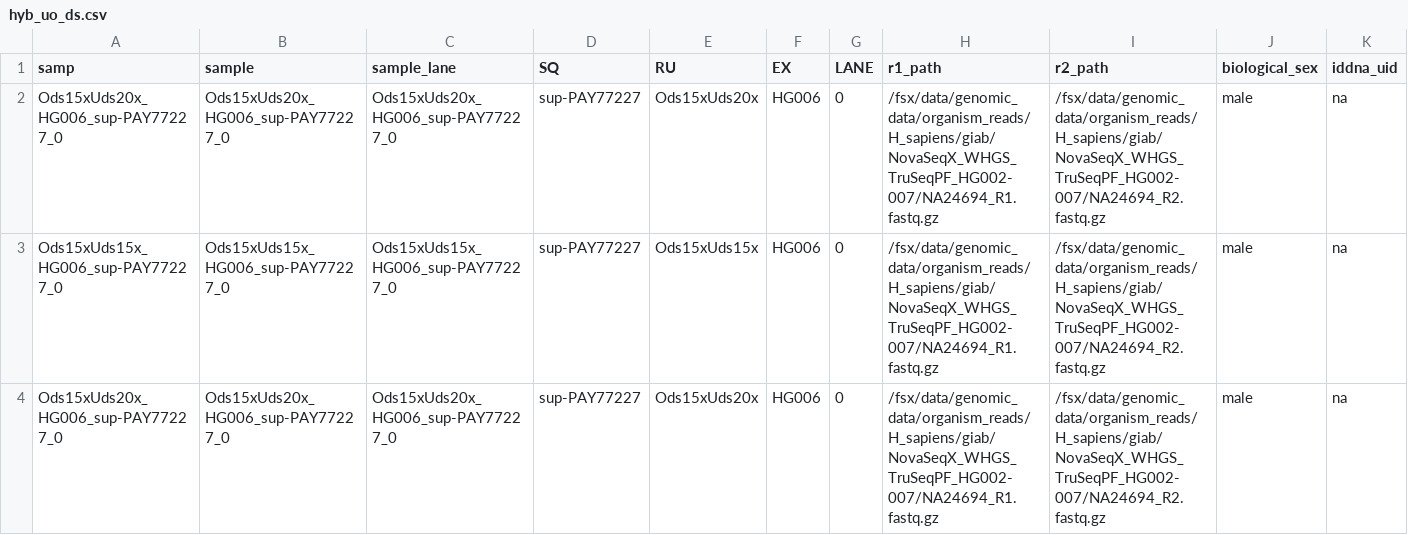
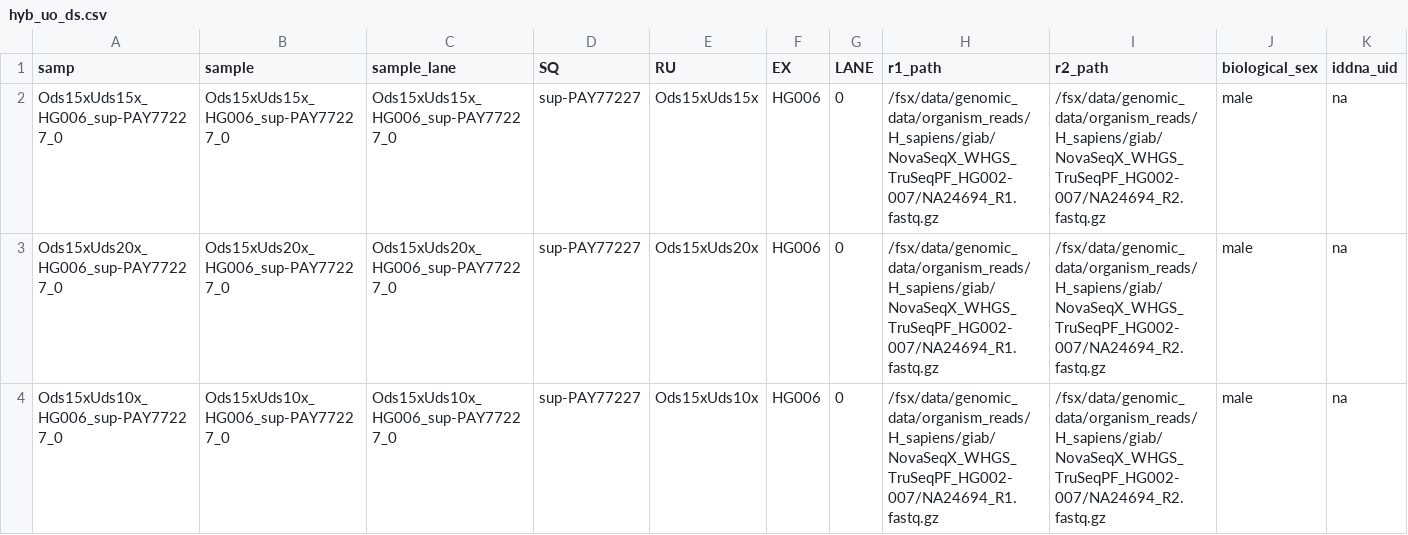
Before and after one commit to Daylily-Informatics/daylily, a CSV file: .test_data/data/new_manifestes/hyb_uo_ds.csv, drawn as a sheet; only a part is shown; the shorter side is filled out with more unchanged rows; rows hold the shown columns only; the diff names each change by its address in the sheet, - before the commit and + after, or states it on an @@ line.

```diff
--- a/.test_data/data/new_manifestes/hyb_uo_ds.csv
+++ b/.test_data/data/new_manifestes/hyb_uo_ds.csv
-row 2: Ods15xUds20x_HG006_sup-PAY77227_0 | Ods15xUds20x_HG006_sup-PAY77227_0 | Ods15xUds20x_HG006_sup-PAY77227_0 | sup-PAY77227 | Ods15xUds20x | HG006 | 0 | /fsx/data/genomic_data/organism_reads/H_sapiens/giab/NovaSeqX_WHGS_TruSeqPF_HG002-007/NA24694_R1.fastq.gz | /fsx/data/genomic_data/organism_reads/H_sapiens/giab/NovaSeqX_WHGS_TruSeqPF_HG002-007/NA24694_R2.fastq.gz | male | na
```
